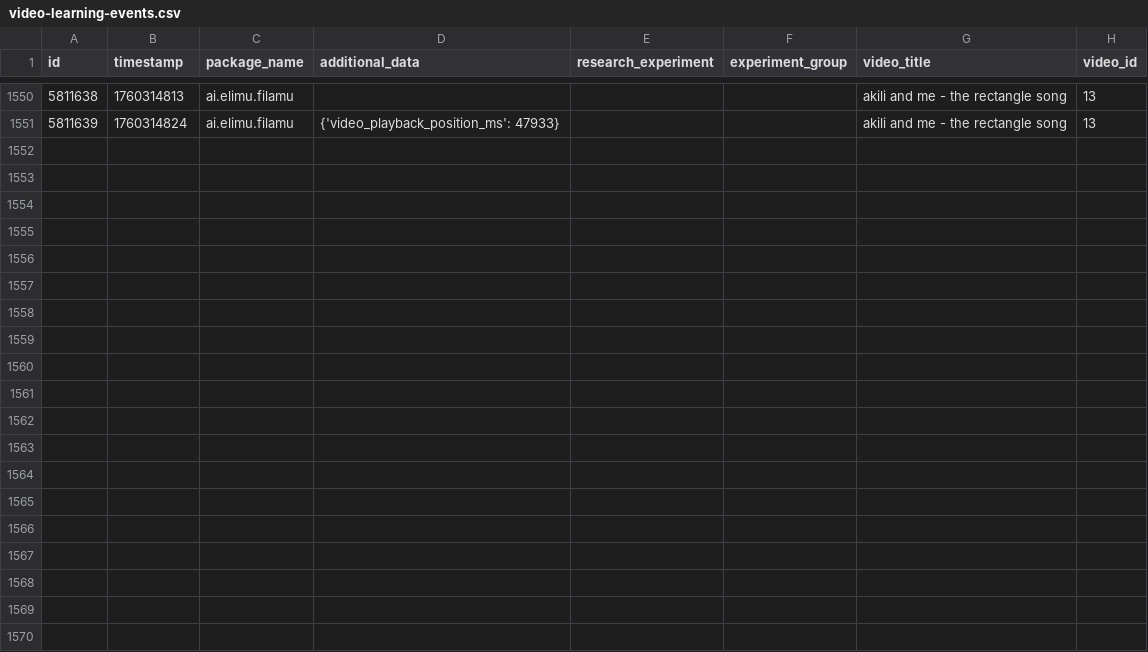
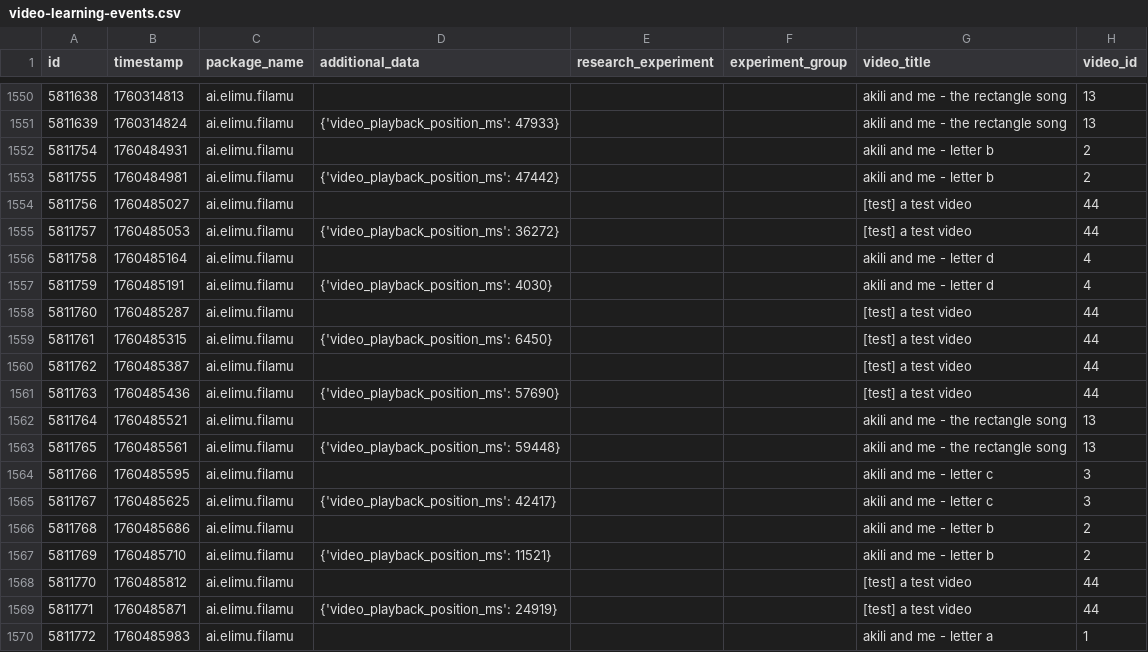
Before and after one commit to elimu-ai/ml-datasets, a CSV file: lang-ENG/student-id-5/video-learning-events.csv, drawn as a sheet; only a part is shown, gaps mark what is left out; the diff covers the shown part only; the diff names each change by its address in the sheet, - before the commit and + after, or states it on an @@ line.

```diff
--- a/lang-ENG/student-id-5/video-learning-events.csv
+++ b/lang-ENG/student-id-5/video-learning-events.csv
+row 1552: 5811754 | 1760484931 | ai.elimu.filamu |  |  |  | akili and me - letter b | 2
+row 1553: 5811755 | 1760484981 | ai.elimu.filamu | {'video_playback_position_ms': 47442} |  |  | akili and me - letter b | 2
+row 1554: 5811756 | 1760485027 | ai.elimu.filamu |  |  |  | [test] a test video | 44
+row 1555: 5811757 | 1760485053 | ai.elimu.filamu | {'video_playback_position_ms': 36272} |  |  | [test] a test video | 44
+row 1556: 5811758 | 1760485164 | ai.elimu.filamu |  |  |  | akili and me - letter d | 4
+row 1557: 5811759 | 1760485191 | ai.elimu.filamu | {'video_playback_position_ms': 4030} |  |  | akili and me - letter d | 4
+row 1558: 5811760 | 1760485287 | ai.elimu.filamu |  |  |  | [test] a test video | 44
+row 1559: 5811761 | 1760485315 | ai.elimu.filamu | {'video_playback_position_ms': 6450} |  |  | [test] a test video | 44
+row 1560: 5811762 | 1760485387 | ai.elimu.filamu |  |  |  | [test] a test video | 44
+row 1561: 5811763 | 1760485436 | ai.elimu.filamu | {'video_playback_position_ms': 57690} |  |  | [test] a test video | 44
+row 1562: 5811764 | 1760485521 | ai.elimu.filamu |  |  |  | akili and me - the rectangle song | 13
+row 1563: 5811765 | 1760485561 | ai.elimu.filamu | {'video_playback_position_ms': 59448} |  |  | akili and me - the rectangle song | 13
+row 1564: 5811766 | 1760485595 | ai.elimu.filamu |  |  |  | akili and me - letter c | 3
+row 1565: 5811767 | 1760485625 | ai.elimu.filamu | {'video_playback_position_ms': 42417} |  |  | akili and me - letter c | 3
+row 1566: 5811768 | 1760485686 | ai.elimu.filamu |  |  |  | akili and me - letter b | 2
+row 1567: 5811769 | 1760485710 | ai.elimu.filamu | {'video_playback_position_ms': 11521} |  |  | akili and me - letter b | 2
+row 1568: 5811770 | 1760485812 | ai.elimu.filamu |  |  |  | [test] a test video | 44
+row 1569: 5811771 | 1760485871 | ai.elimu.filamu | {'video_playback_position_ms': 24919} |  |  | [test] a test video | 44
+row 1570: 5811772 | 1760485983 | ai.elimu.filamu |  |  |  | akili and me - letter a | 1
```
Also changed, not shown: 17 added rows elsewhere in this file, lang-HIN/student-id-5/video-learning-events.csv, lang-HIN/student-id-6/video-learning-events.csv, 6 other files.
